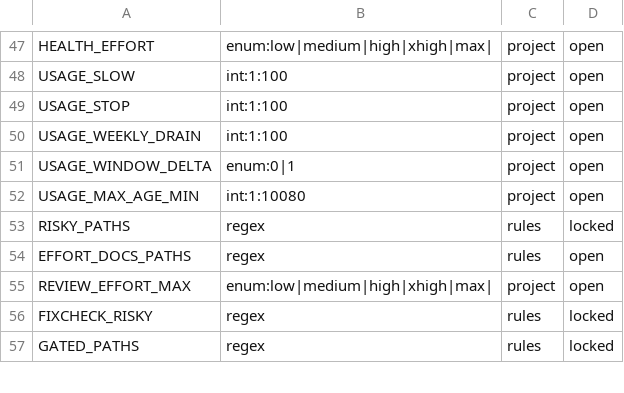
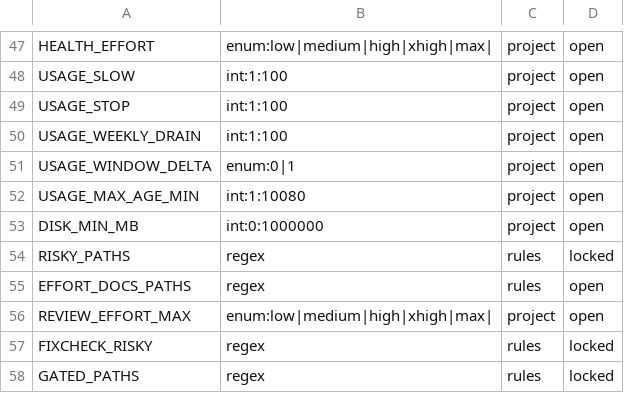
Before and after one commit to glyzer/canccu-dispatcher, a TSV file: lib/canccu-settings.tsv, drawn as a sheet; only a part is shown, gaps mark what is left out.

```diff
--- a/lib/canccu-settings.tsv
+++ b/lib/canccu-settings.tsv
@@ -52,2 +52,3 @@ USAGE_WINDOW_DELTA	enum:0|1	project	open
 USAGE_MAX_AGE_MIN	int:1:10080	project	open
+DISK_MIN_MB	int:0:1000000	project	open
 RISKY_PATHS	regex	rules	locked
```
Also changed, not shown: 12 other files.
